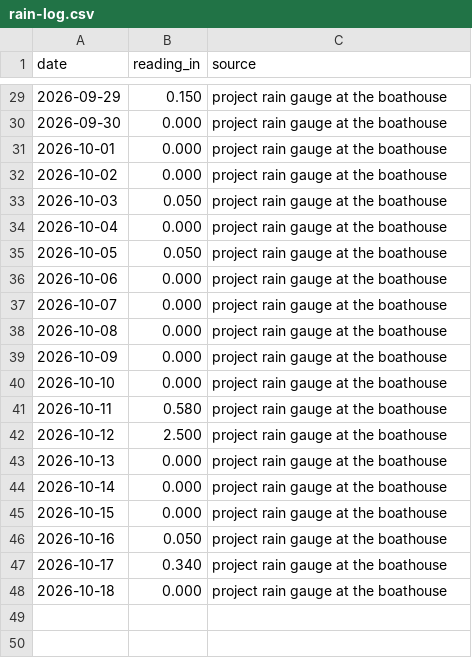
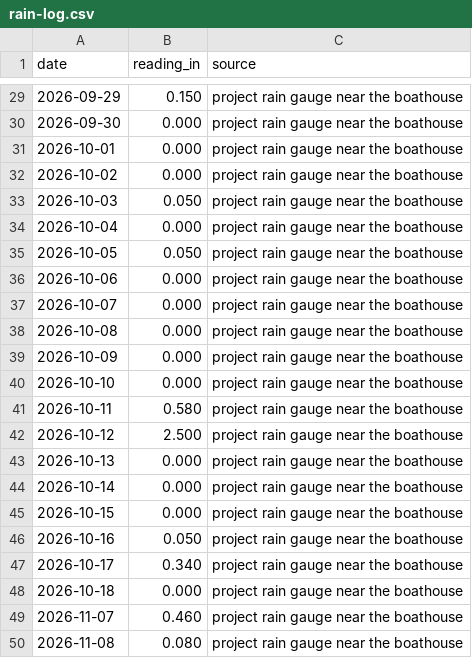
Before and after one commit to LingGanGoo/passaic-river-water-watch, a CSV file: data/rain-log.csv, drawn as a sheet; only a part is shown, gaps mark what is left out; the diff covers the shown part only.

```diff
--- a/data/rain-log.csv
+++ b/data/rain-log.csv
@@ -29,20 +29,22 @@ date,reading_in,source
-2026-09-29,0.150,project rain gauge at the boathouse
-2026-09-30,0.000,project rain gauge at the boathouse
-2026-10-01,0.000,project rain gauge at the boathouse
-2026-10-02,0.000,project rain gauge at the boathouse
-2026-10-03,0.050,project rain gauge at the boathouse
-2026-10-04,0.000,project rain gauge at the boathouse
-2026-10-05,0.050,project rain gauge at the boathouse
-2026-10-06,0.000,project rain gauge at the boathouse
-2026-10-07,0.000,project rain gauge at the boathouse
-2026-10-08,0.000,project rain gauge at the boathouse
-2026-10-09,0.000,project rain gauge at the boathouse
-2026-10-10,0.000,project rain gauge at the boathouse
-2026-10-11,0.580,project rain gauge at the boathouse
-2026-10-12,2.500,project rain gauge at the boathouse
-2026-10-13,0.000,project rain gauge at the boathouse
-2026-10-14,0.000,project rain gauge at the boathouse
-2026-10-15,0.000,project rain gauge at the boathouse
-2026-10-16,0.050,project rain gauge at the boathouse
-2026-10-17,0.340,project rain gauge at the boathouse
-2026-10-18,0.000,project rain gauge at the boathouse
+2026-09-29,0.150,project rain gauge near the boathouse
+2026-09-30,0.000,project rain gauge near the boathouse
+2026-10-01,0.000,project rain gauge near the boathouse
+2026-10-02,0.000,project rain gauge near the boathouse
+2026-10-03,0.050,project rain gauge near the boathouse
+2026-10-04,0.000,project rain gauge near the boathouse
+2026-10-05,0.050,project rain gauge near the boathouse
+2026-10-06,0.000,project rain gauge near the boathouse
+2026-10-07,0.000,project rain gauge near the boathouse
+2026-10-08,0.000,project rain gauge near the boathouse
+2026-10-09,0.000,project rain gauge near the boathouse
+2026-10-10,0.000,project rain gauge near the boathouse
+2026-10-11,0.580,project rain gauge near the boathouse
+2026-10-12,2.500,project rain gauge near the boathouse
+2026-10-13,0.000,project rain gauge near the boathouse
+2026-10-14,0.000,project rain gauge near the boathouse
+2026-10-15,0.000,project rain gauge near the boathouse
+2026-10-16,0.050,project rain gauge near the boathouse
+2026-10-17,0.340,project rain gauge near the boathouse
+2026-10-18,0.000,project rain gauge near the boathouse
+2026-11-07,0.460,project rain gauge near the boathouse
+2026-11-08,0.080,project rain gauge near the boathouse
```
Also changed, not shown: 27 edited cells elsewhere in this file, data/rutherford-reach-wq-2026.csv, 6 other files.
